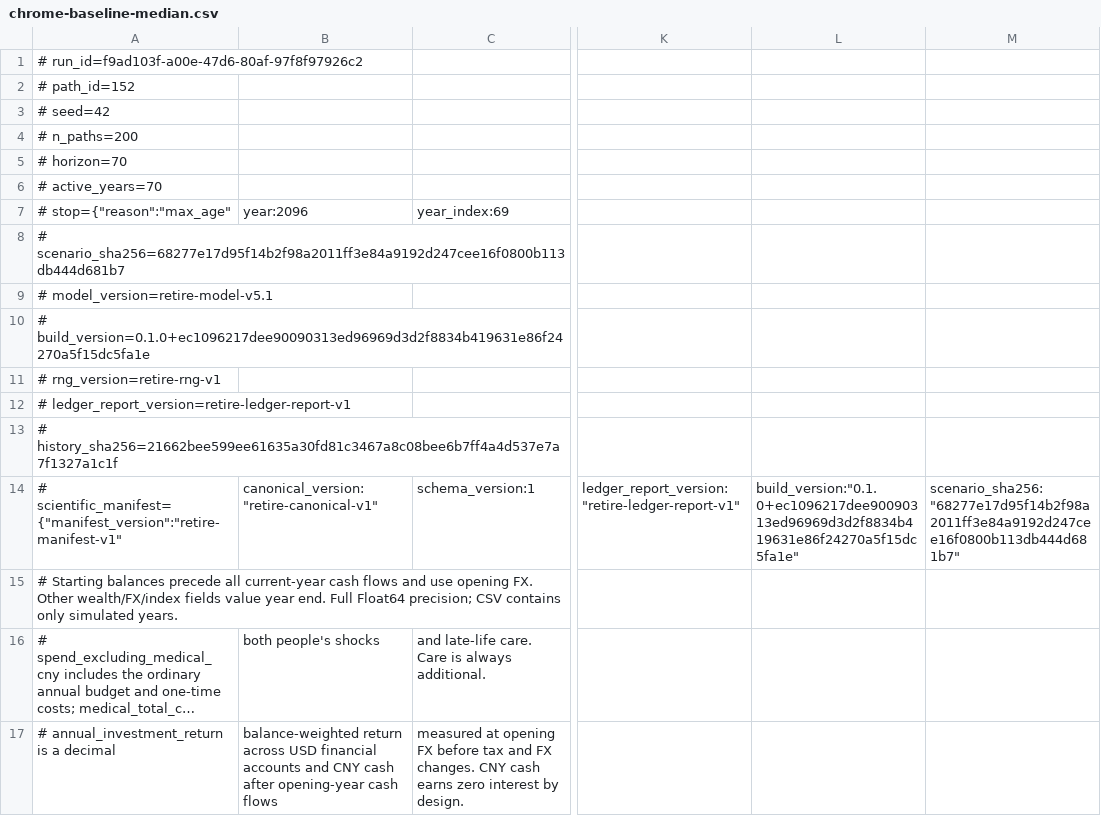
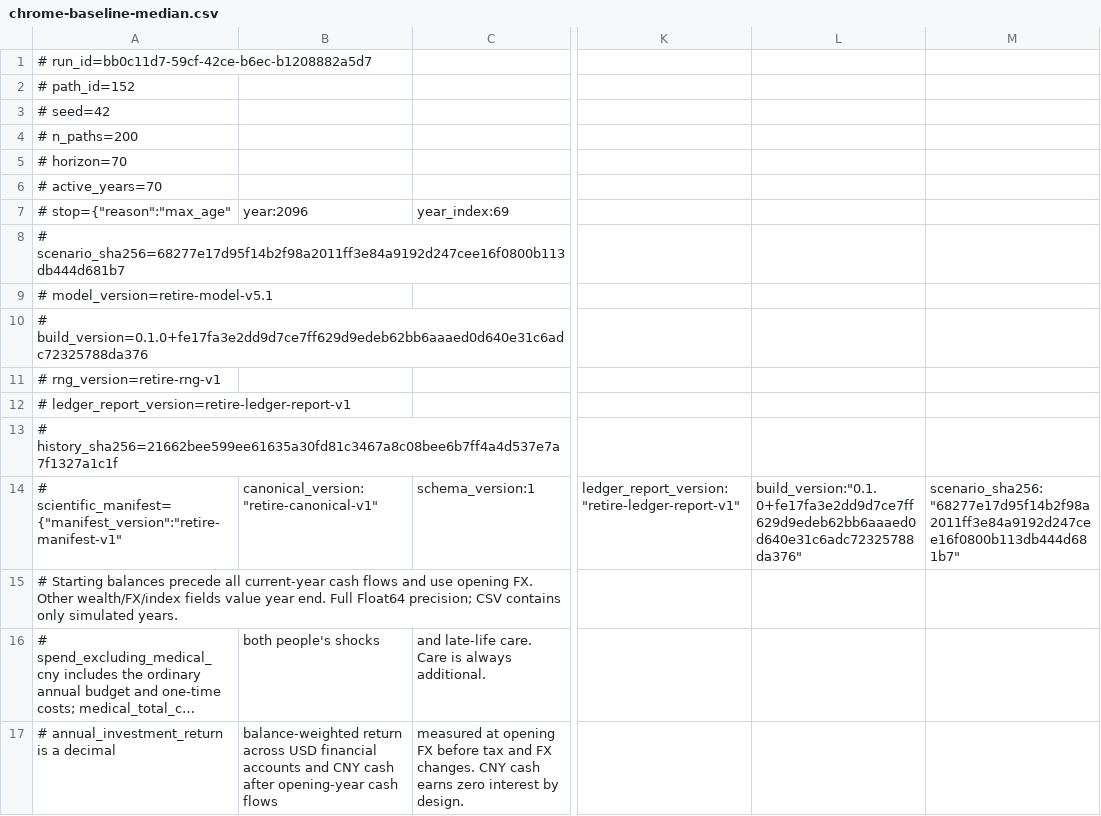
Before and after one commit to kamarkaka/retire, a CSV file: verification/records/e2e/chrome-baseline-median.csv, drawn as a sheet; only a part is shown, gaps mark what is left out; long unchanged cells end in …; the diff names each change by its address in the sheet, - before the commit and + after, or states it on an @@ line.

```diff
--- a/verification/records/e2e/chrome-baseline-median.csv
+++ b/verification/records/e2e/chrome-baseline-median.csv
-A1: # run_id=f9ad103f-a00e-47d6-80af-97f8f97926c2
+A1: # run_id=bb0c11d7-59cf-42ce-b6ec-b1208882a5d7
-A10: # build_version=0.1.0+ec1096217dee90090313ed96969d3d2f8834b419631e86f24270a5f15dc5fa1e
+A10: # build_version=0.1.0+fe17fa3e2dd9d7ce7ff629d9edeb62bb6aaaed0d640e31c6adc72325788da376
-L14: build_version:"0.1.0+ec1096217dee90090313ed96969d3d2f8834b419631e86f24270a5f15dc5fa1e"
+L14: build_version:"0.1.0+fe17fa3e2dd9d7ce7ff629d9edeb62bb6aaaed0d640e31c6adc72325788da376"
```
Also changed, not shown: verification/records/e2e/before-refresh.csv, verification/records/e2e/chrome-control.csv, 48 other files.
